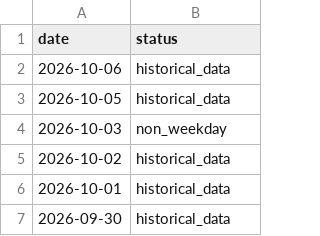
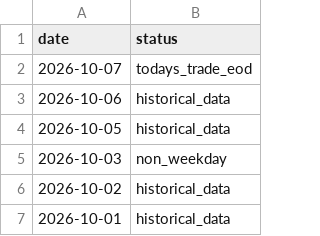
Before and after one commit to puje22/MSE2026, a CSV file: data/mse_orderbook_checked_dates.csv, drawn as a sheet; only a part is shown; the shorter side is filled out with more unchanged rows; the diff names each change by its address in the sheet, - before the commit and + after, or states it on an @@ line.

```diff
--- a/data/mse_orderbook_checked_dates.csv
+++ b/data/mse_orderbook_checked_dates.csv
+row 2: 2026-10-07 | todays_trade_eod
```
Also changed, not shown: 2 other files.
